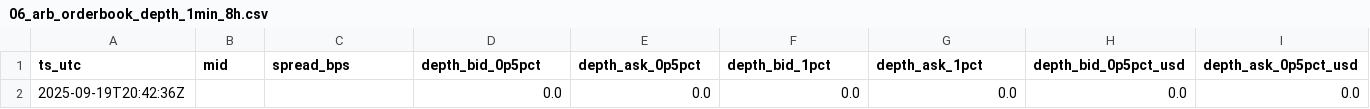
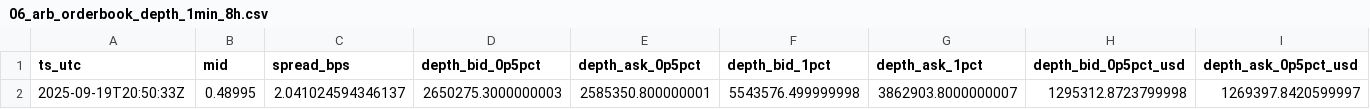
Before and after one commit to reddyKIM/run-v2, a CSV file: data/06_arb_orderbook_depth_1min_8h.csv, drawn as a sheet; only a part is shown; removed rows and columns are numbered as before the commit, all else as after; rows hold the shown columns only; the diff names each change by its address in the sheet, - before the commit and + after, or states it on an @@ line.

```diff
--- a/data/06_arb_orderbook_depth_1min_8h.csv
+++ b/data/06_arb_orderbook_depth_1min_8h.csv
-row 2: 2025-09-19T20:42:36Z |  |  | 0.0 | 0.0 | 0.0 | 0.0 | 0.0 | 0.0
+row 2: 2025-09-19T20:50:33Z | 0.48995 | 2.041024594346137 | 2650275.3000000003 | 2585350.800000001 | 5543576.499999998 | 3862903.8000000007 | 1295312.8723799998 | 1269397.8420599997
```
Also changed, not shown: data/01_arb_15m_20d.csv, data/02_arb_1d_180d.csv, 5 other files.
